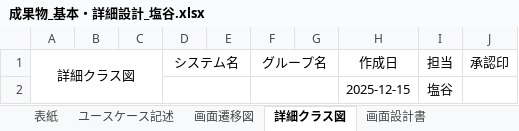
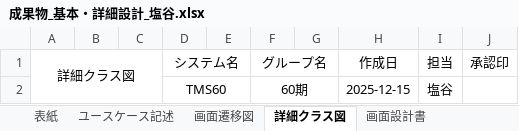
Before and after one commit to comsize-taishiro/TMS60, an Excel workbook: ドキュメント/成果物_基本・詳細設計_塩谷.xlsx, sheet 詳細クラス図, drawn as a sheet; values as stored, in another font and other column widths than the file's, no borders; charts and pictures not drawn; the diff names each change by its address in the sheet, - before the commit and + after, or states it on an @@ line.

Commit message:
12/22 塩谷 詳細クラス図と画面設計書の修正、テスト仕様書の作成

```diff
--- a/ドキュメント/成果物_基本・詳細設計_塩谷.xlsx (sheet 詳細クラス図)
+++ b/ドキュメント/成果物_基本・詳細設計_塩谷.xlsx (sheet 詳細クラス図)
-D2 (システム名): (empty)
+D2 (システム名): TMS60
-F2 (グループ名): (empty)
+F2 (グループ名): 60期
```
Also changed, not shown: sheet テスト仕様書兼結果報告書, sheet ユースケース記述, charts or pictures, 1 other file.
